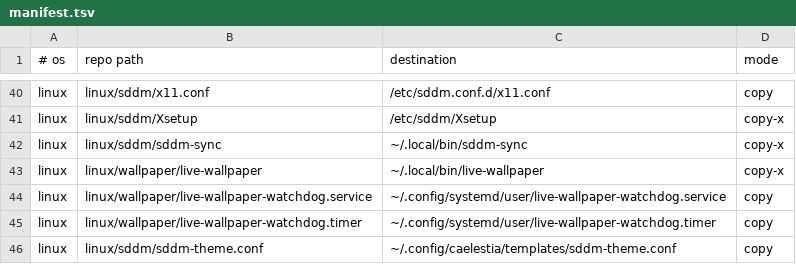
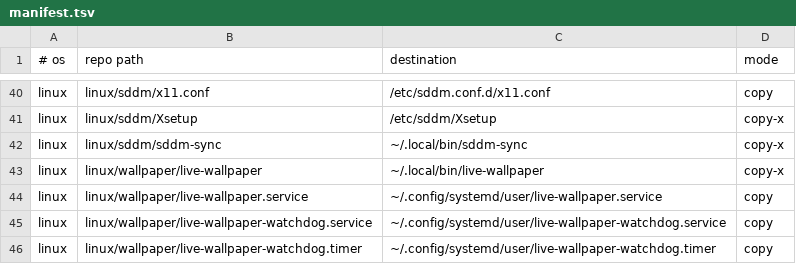
Before and after one commit to roynulrohan/dotfiles, a TSV file: manifest.tsv, drawn as a sheet; only a part is shown, gaps mark what is left out; the shorter side is filled out with more unchanged rows.

Commit message:
wallpaper: run as a systemd user service that restarts itself (cachy-os)
Right after login Hyprland sometimes closed the wallpaper's layer surface and linux-wallpaperengine exited, leaving the still wallpapers. live-wallpaper.service starts it with the graphical session and Restart=always brings it back. The Hyprland autostart is gone; live-wallpaper and the memory watchdog restart the service.

```diff
--- a/manifest.tsv
+++ b/manifest.tsv
@@ -43,2 +43,3 @@ linux	linux/sddm/sddm-sync	~/.local/bin/sddm-sync	copy-x
 linux	linux/wallpaper/live-wallpaper	~/.local/bin/live-wallpaper	copy-x
+linux	linux/wallpaper/live-wallpaper.service	~/.config/systemd/user/live-wallpaper.service	copy
 linux	linux/wallpaper/live-wallpaper-watchdog.service	~/.config/systemd/user/live-wallpaper-watchdog.service	copy
```
Also changed, not shown: 5 other files.
